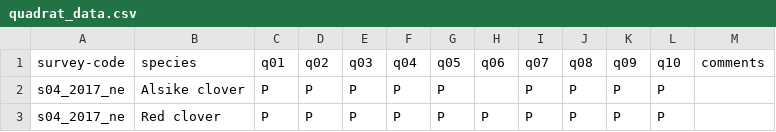
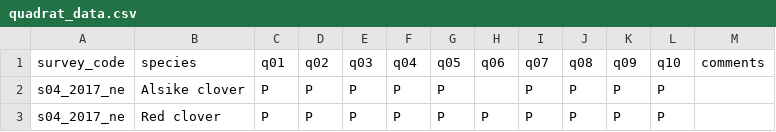
Before and after one commit to naturalengland/quadrat_tagger, a CSV file: data/quadrat_data.csv, drawn as a sheet; only a part is shown.

```diff
--- a/data/quadrat_data.csv
+++ b/data/quadrat_data.csv
@@ -1,2 +1,2 @@
-survey-code,species,q01,q02,q03,q04,q05,q06,q07,q08,q09,q10,comments
+survey_code,species,q01,q02,q03,q04,q05,q06,q07,q08,q09,q10,comments
 s04_2017_ne,Alsike clover ,P ,P ,P ,P ,P , ,P ,P ,P ,P ,
```
Also changed, not shown: data/quad_data_prepped.csv, 2 other files.
